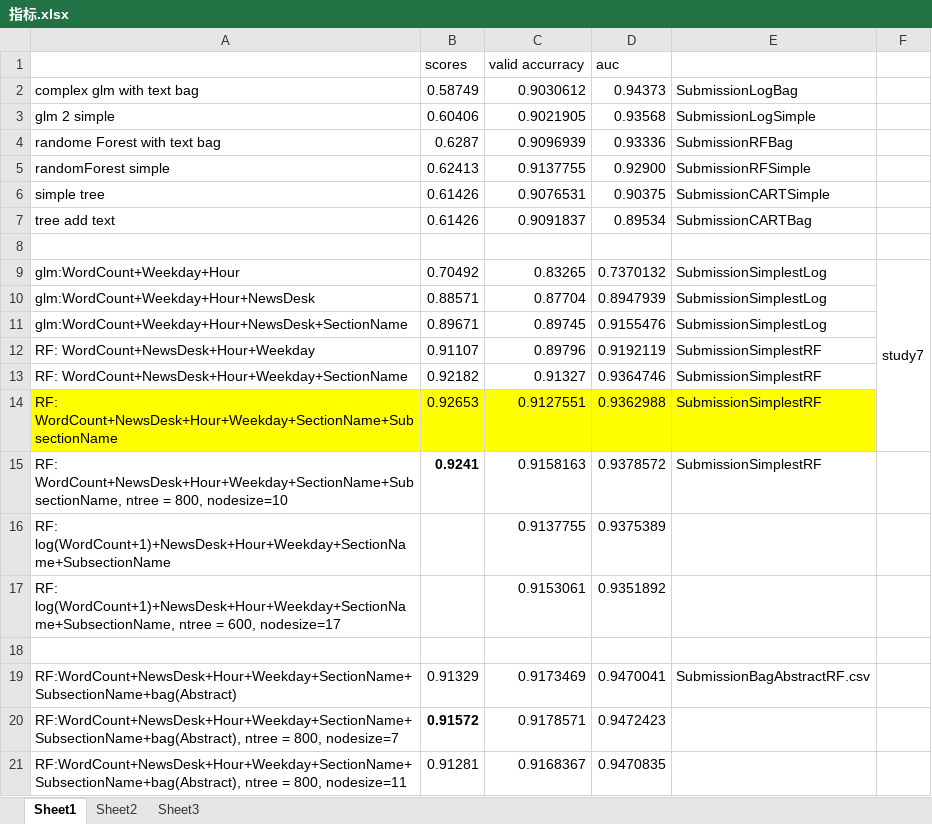
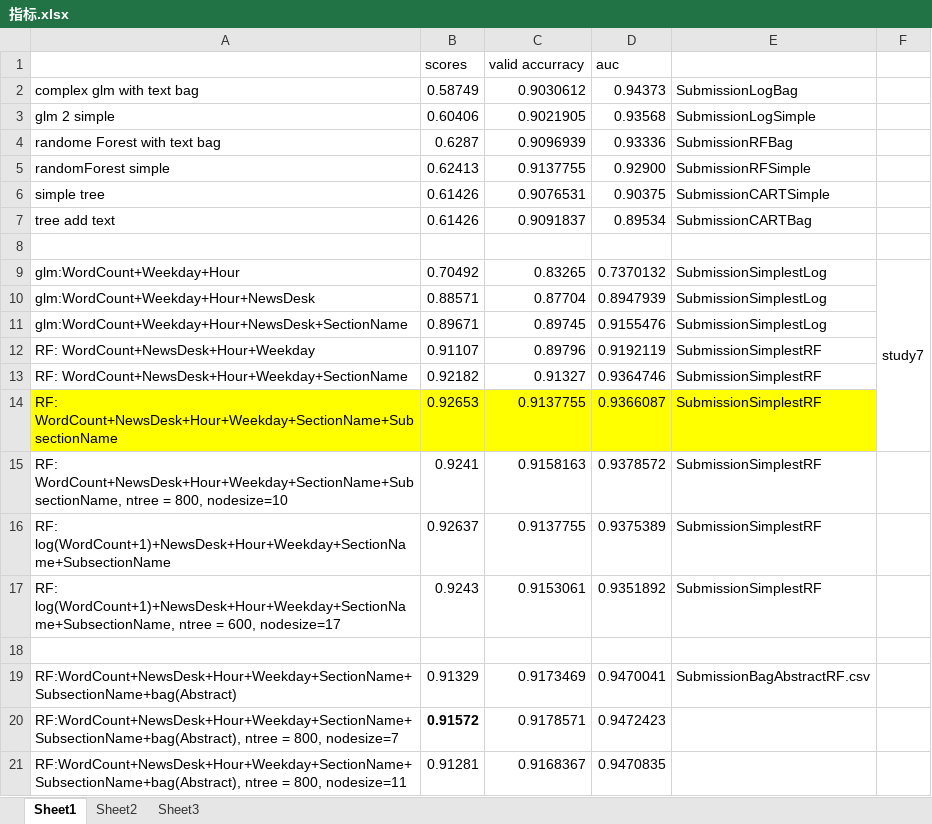
Before and after one commit to gdwangh/edxTheAnalyticsEdge, an Excel workbook: kaggleCompetition/指标.xlsx, sheet Sheet1, drawn as a sheet; values as stored, in another font and other column widths than the file's, no borders; the diff names each change by its address in the sheet, - before the commit and + after, or states it on an @@ line.

```diff
--- a/kaggleCompetition/指标.xlsx (sheet Sheet1)
+++ b/kaggleCompetition/指标.xlsx (sheet Sheet1)
-C14 (valid accurracy): 0.9127551
+C14 (valid accurracy): 0.9137755
-D14 (auc): 0.9362988
+D14 (auc): 0.9366087
-B15 bold: on
+B15 bold: off
-B16 (scores): (empty)
+B16 (scores): 0.92637
-E16:E17: (empty)
+E16:E17: SubmissionSimplestRF
-B17 (scores): (empty)
+B17 (scores): 0.9243
```
Also changed, not shown: 3 other files.
